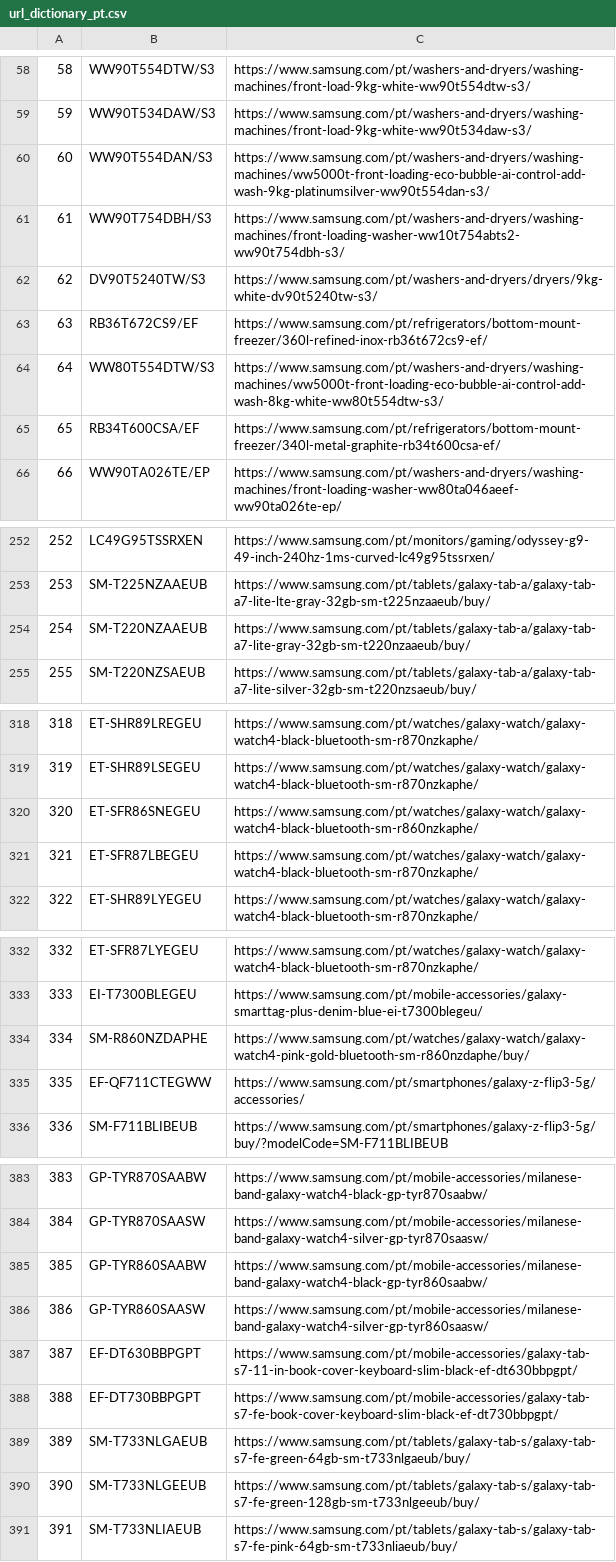
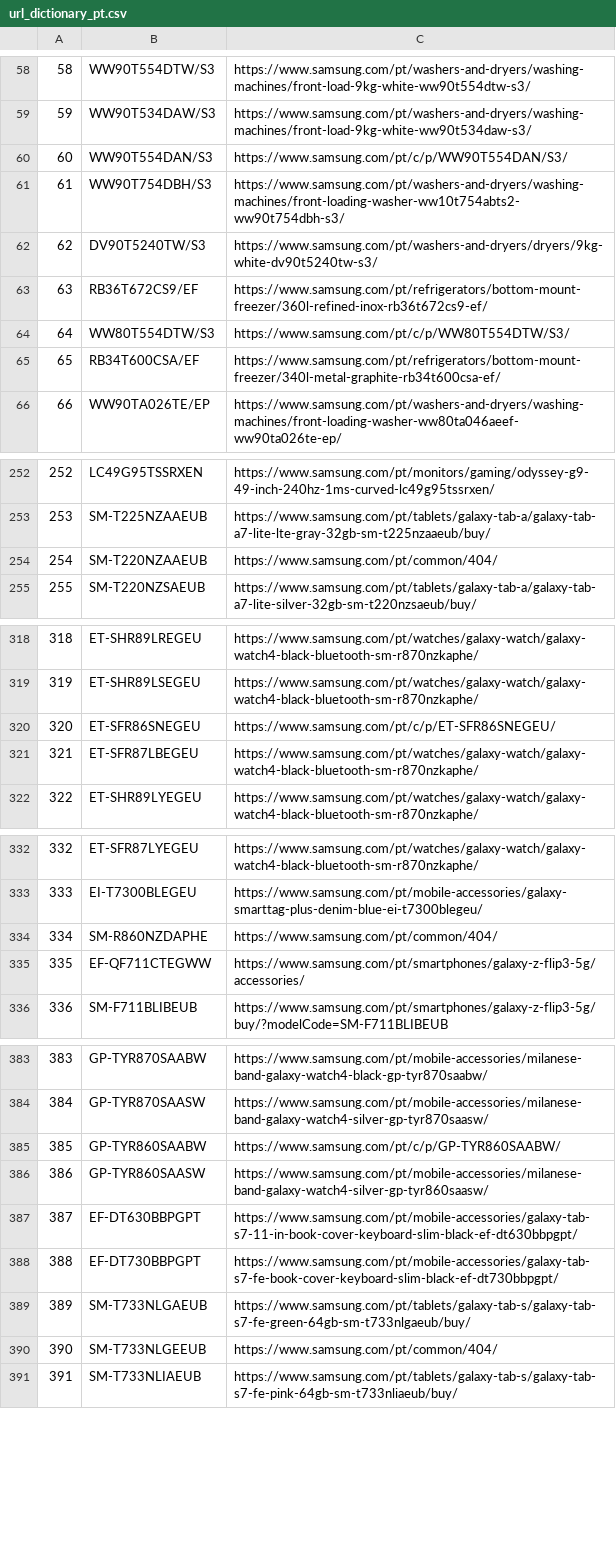
Before and after one commit to GloriaSilva/FEED-CHEIL-DIGITAL, a CSV file: src/dictionaries/url/url_dictionary_pt.csv, drawn as a sheet; only a part is shown, gaps mark what is left out; the diff covers the shown part only.

```diff
--- a/src/dictionaries/url/url_dictionary_pt.csv
+++ b/src/dictionaries/url/url_dictionary_pt.csv
@@ -59,3 +59,3 @@
 59,WW90T534DAW/S3,https://www.samsung.com/pt/washers-and-dryers/washing-machines/front-load-9kg-white-ww90t534daw-s3/
-60,WW90T554DAN/S3,https://www.samsung.com/pt/washers-and-dryers/washing-machines/ww5000t-front-loading-eco-bubble-ai-control-add-wash-9kg-platinumsilver-ww90t554dan-s3/
+60,WW90T554DAN/S3,https://www.samsung.com/pt/c/p/WW90T554DAN/S3/
 61,WW90T754DBH/S3,https://www.samsung.com/pt/washers-and-dryers/washing-machines/front-loading-washer-ww10t754abts2-ww90t754dbh-s3/
@@ -63,3 +63,3 @@
 63,RB36T672CS9/EF,https://www.samsung.com/pt/refrigerators/bottom-mount-freezer/360l-refined-inox-rb36t672cs9-ef/
-64,WW80T554DTW/S3,https://www.samsung.com/pt/washers-and-dryers/washing-machines/ww5000t-front-loading-eco-bubble-ai-control-add-wash-8kg-white-ww80t554dtw-s3/
+64,WW80T554DTW/S3,https://www.samsung.com/pt/c/p/WW80T554DTW/S3/
 65,RB34T600CSA/EF,https://www.samsung.com/pt/refrigerators/bottom-mount-freezer/340l-metal-graphite-rb34t600csa-ef/
@@ -253,3 +253,3 @@
 253,SM-T225NZAAEUB,https://www.samsung.com/pt/tablets/galaxy-tab-a/galaxy-tab-a7-lite-lte-gray-32gb-sm-t225nzaaeub/buy/
-254,SM-T220NZAAEUB,https://www.samsung.com/pt/tablets/galaxy-tab-a/galaxy-tab-a7-lite-gray-32gb-sm-t220nzaaeub/buy/
+254,SM-T220NZAAEUB,https://www.samsung.com/pt/common/404/
 255,SM-T220NZSAEUB,https://www.samsung.com/pt/tablets/galaxy-tab-a/galaxy-tab-a7-lite-silver-32gb-sm-t220nzsaeub/buy/
@@ -319,3 +319,3 @@
 319,ET-SHR89LSEGEU,https://www.samsung.com/pt/watches/galaxy-watch/galaxy-watch4-black-bluetooth-sm-r870nzkaphe/
-320,ET-SFR86SNEGEU,https://www.samsung.com/pt/watches/galaxy-watch/galaxy-watch4-black-bluetooth-sm-r860nzkaphe/
+320,ET-SFR86SNEGEU,https://www.samsung.com/pt/c/p/ET-SFR86SNEGEU/
 321,ET-SFR87LBEGEU,https://www.samsung.com/pt/watches/galaxy-watch/galaxy-watch4-black-bluetooth-sm-r870nzkaphe/
@@ -333,3 +333,3 @@
 333,EI-T7300BLEGEU,https://www.samsung.com/pt/mobile-accessories/galaxy-smarttag-plus-denim-blue-ei-t7300blegeu/
-334,SM-R860NZDAPHE,https://www.samsung.com/pt/watches/galaxy-watch/galaxy-watch4-pink-gold-bluetooth-sm-r860nzdaphe/buy/
+334,SM-R860NZDAPHE,https://www.samsung.com/pt/common/404/
 335,EF-QF711CTEGWW,https://www.samsung.com/pt/smartphones/galaxy-z-flip3-5g/accessories/
@@ -384,3 +384,3 @@
 384,GP-TYR870SAASW,https://www.samsung.com/pt/mobile-accessories/milanese-band-galaxy-watch4-silver-gp-tyr870saasw/
-385,GP-TYR860SAABW,https://www.samsung.com/pt/mobile-accessories/milanese-band-galaxy-watch4-black-gp-tyr860saabw/
+385,GP-TYR860SAABW,https://www.samsung.com/pt/c/p/GP-TYR860SAABW/
 386,GP-TYR860SAASW,https://www.samsung.com/pt/mobile-accessories/milanese-band-galaxy-watch4-silver-gp-tyr860saasw/
@@ -389,3 +389,3 @@
 389,SM-T733NLGAEUB,https://www.samsung.com/pt/tablets/galaxy-tab-s/galaxy-tab-s7-fe-green-64gb-sm-t733nlgaeub/buy/
-390,SM-T733NLGEEUB,https://www.samsung.com/pt/tablets/galaxy-tab-s/galaxy-tab-s7-fe-green-128gb-sm-t733nlgeeub/buy/
+390,SM-T733NLGEEUB,https://www.samsung.com/pt/common/404/
 391,SM-T733NLIAEUB,https://www.samsung.com/pt/tablets/galaxy-tab-s/galaxy-tab-s7-fe-pink-64gb-sm-t733nliaeub/buy/
```
Also changed, not shown: 5 edited cells elsewhere in this file, finalfeeds/AWINFeed.csv, finalfeeds/CriteoFeed.csv, 8 other files.
